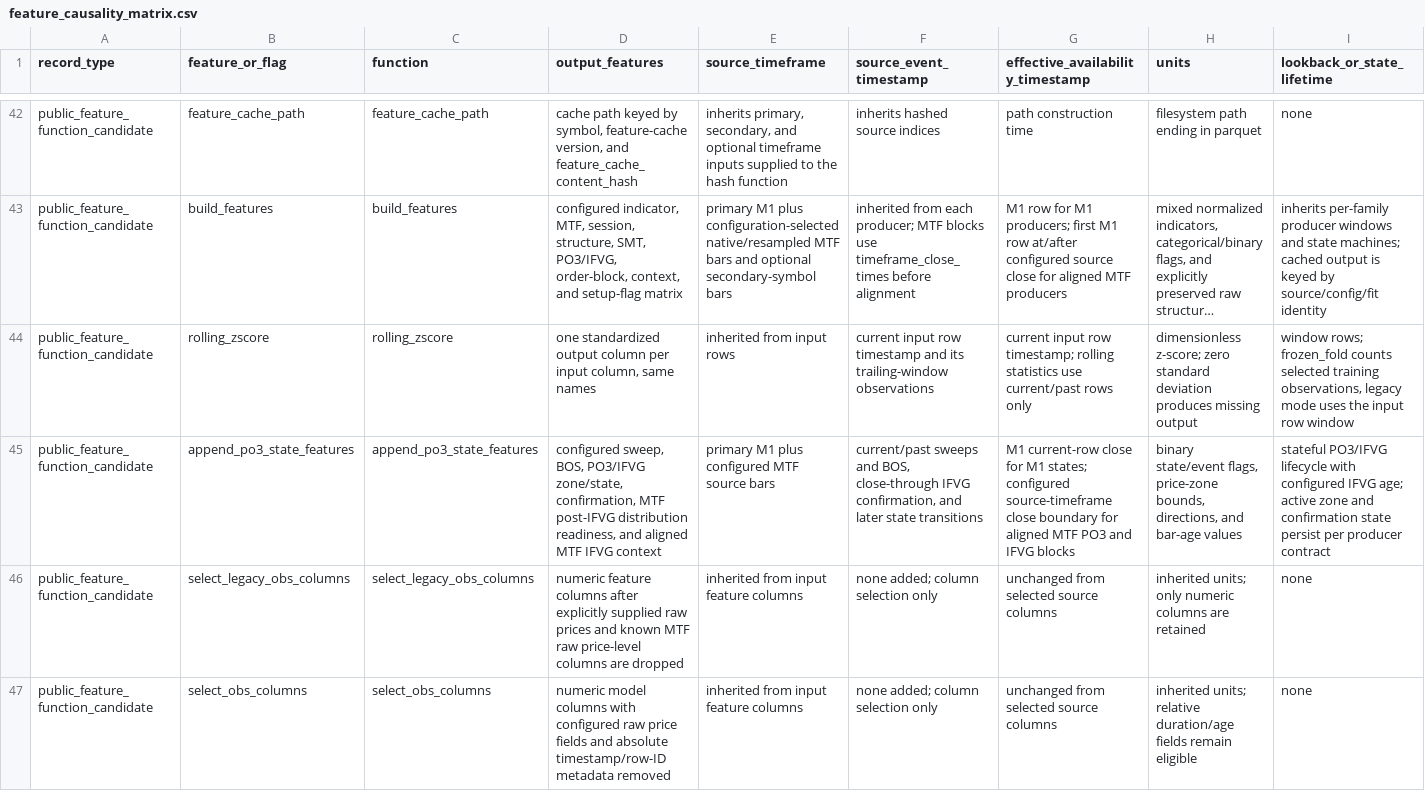
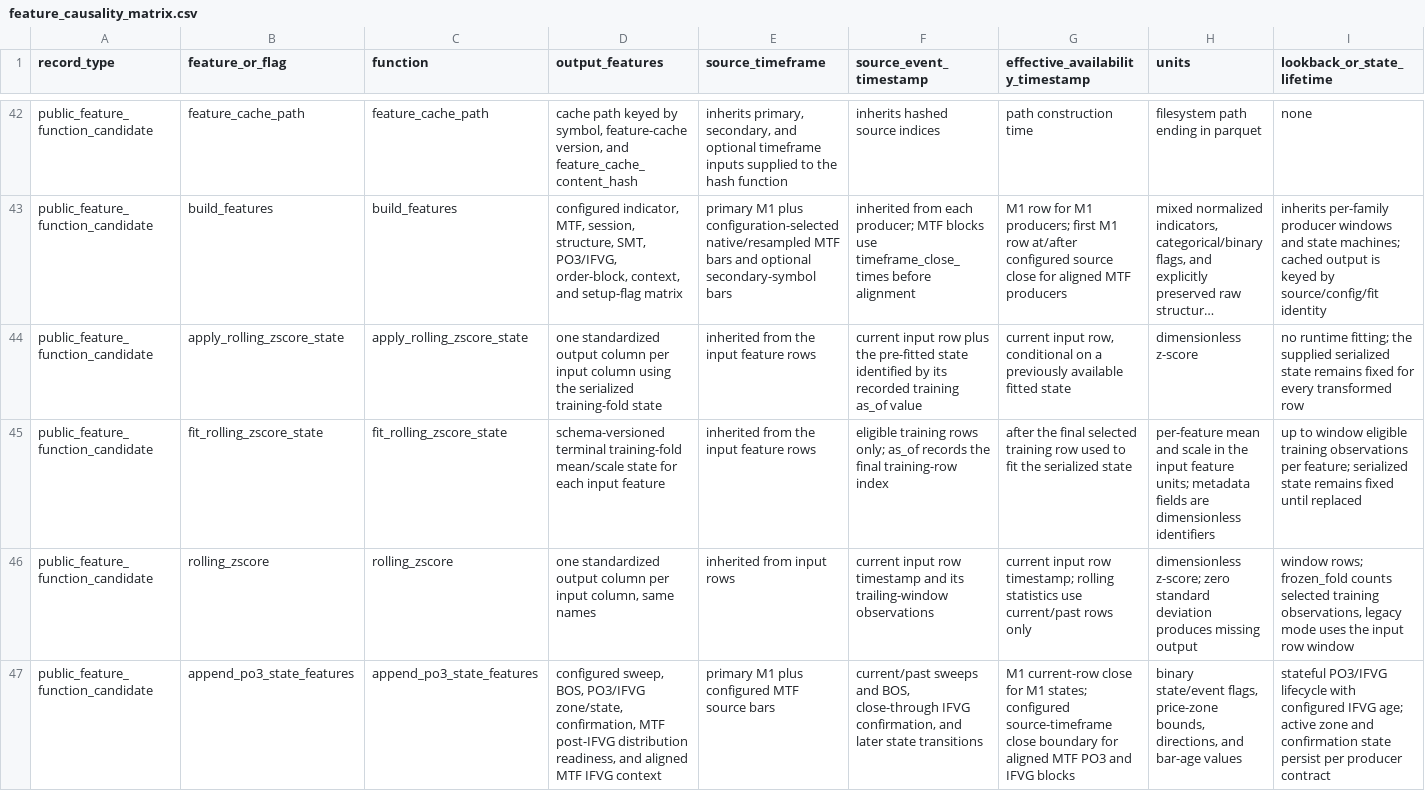
Before and after one commit to nntk072/Quantitative-RL-Trading-System, a CSV file: evidence/research/feature_causality/feature_causality_matrix.csv, drawn as a sheet; only a part is shown, gaps mark what is left out; the shorter side is filled out with more unchanged rows; long unchanged cells end in …; rows hold the shown columns only; the diff names each change by its address in the sheet, - before the commit and + after, or states it on an @@ line.

```diff
--- a/evidence/research/feature_causality/feature_causality_matrix.csv
+++ b/evidence/research/feature_causality/feature_causality_matrix.csv
+row 44: public_feature_function_candidate | apply_rolling_zscore_state | apply_rolling_zscore_state | one standardized output column per input column using the serialized training-fold state | inherited from the input feature rows | current input row plus the pre-fitted state identified by its recorded training as_of value | current input row, conditional on a previously available fitted state | dimensionless z-score | no runtime fitting; the supplied serialized state remains fixed for every transformed row
+row 45: public_feature_function_candidate | fit_rolling_zscore_state | fit_rolling_zscore_state | schema-versioned terminal training-fold mean/scale state for each input feature | inherited from the input feature rows | eligible training rows only; as_of records the final training-row index | after the final selected training row used to fit the serialized state | per-feature mean and scale in the input feature units; metadata fields are dimensionless identifiers | up to window eligible training observations per feature; serialized state remains fixed until replaced
```
Also changed, not shown: 23 other files.
